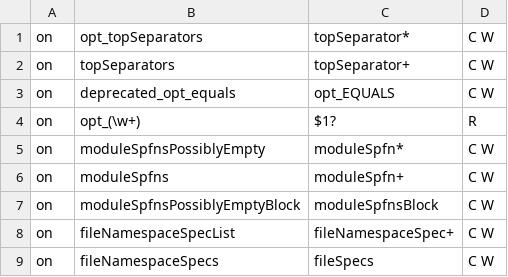
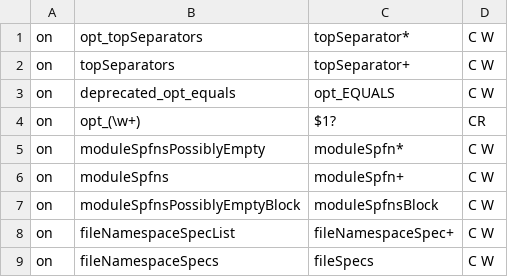
Before and after one commit to xp44mm/FslexFsyacc, a TSV file: FslexFsyacc.Test/FSharpGrammar/signatureFile.tsv, drawn as a sheet; the diff names each change by its address in the sheet, - before the commit and + after, or states it on an @@ line.

```diff
--- a/FslexFsyacc.Test/FSharpGrammar/signatureFile.tsv
+++ b/FslexFsyacc.Test/FSharpGrammar/signatureFile.tsv
-D4: R
+D4: CR
```
Also changed, not shown: FslexFsyacc.Test/FSharpGrammar/implementationFile.tsv, 22 other files.
